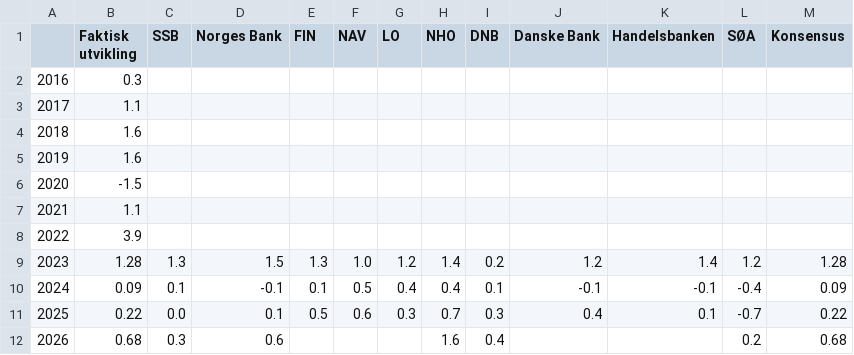
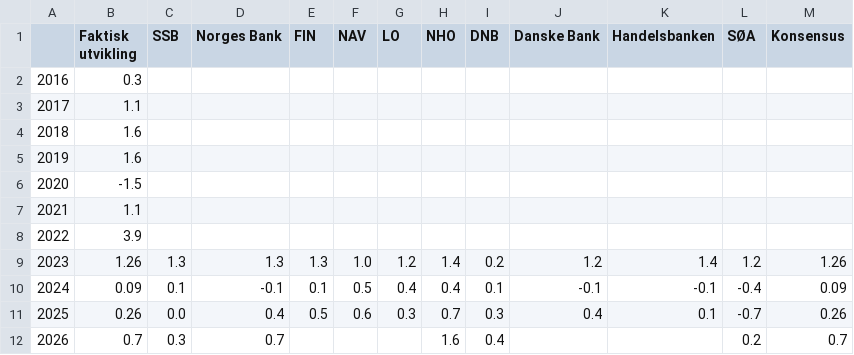
Before and after one commit to Qery-Data/NLM-Datatracker, a CSV file: data/Prognoser_sysselsatte_personer_konsensus_figur.csv, drawn as a sheet.

```diff
--- a/data/Prognoser_sysselsatte_personer_konsensus_figur.csv
+++ b/data/Prognoser_sysselsatte_personer_konsensus_figur.csv
@@ -8,5 +8,5 @@
 2022,3.9,,,,,,,,,,,
-2023,1.28,1.3,1.5,1.3,1.0,1.2,1.4,0.2,1.2,1.4,1.2,1.28
+2023,1.26,1.3,1.3,1.3,1.0,1.2,1.4,0.2,1.2,1.4,1.2,1.26
 2024,0.09,0.1,-0.1,0.1,0.5,0.4,0.4,0.1,-0.1,-0.1,-0.4,0.09
-2025,0.22,0.0,0.1,0.5,0.6,0.3,0.7,0.3,0.4,0.1,-0.7,0.22
-2026,0.68,0.3,0.6,,,,1.6,0.4,,,0.2,0.68
+2025,0.26,0.0,0.4,0.5,0.6,0.3,0.7,0.3,0.4,0.1,-0.7,0.26
+2026,0.7,0.3,0.7,,,,1.6,0.4,,,0.2,0.7
```
Also changed, not shown: data/Prognoser_aarslonn_figur.csv, data/Prognoser_aarslonn_tabell.csv, 7 other files.
